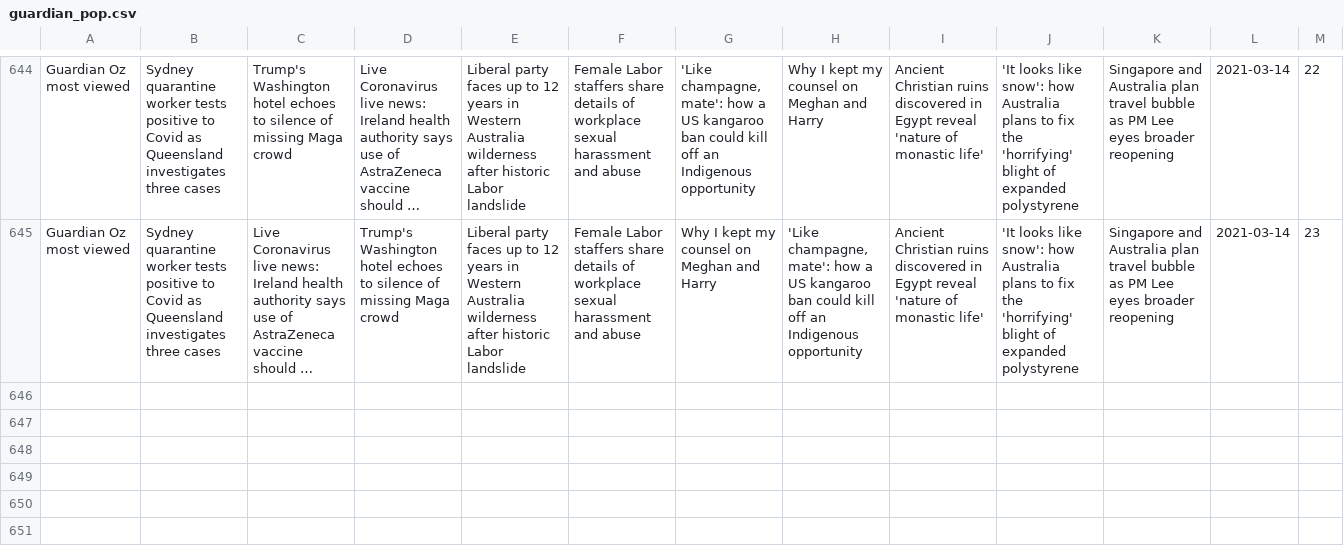
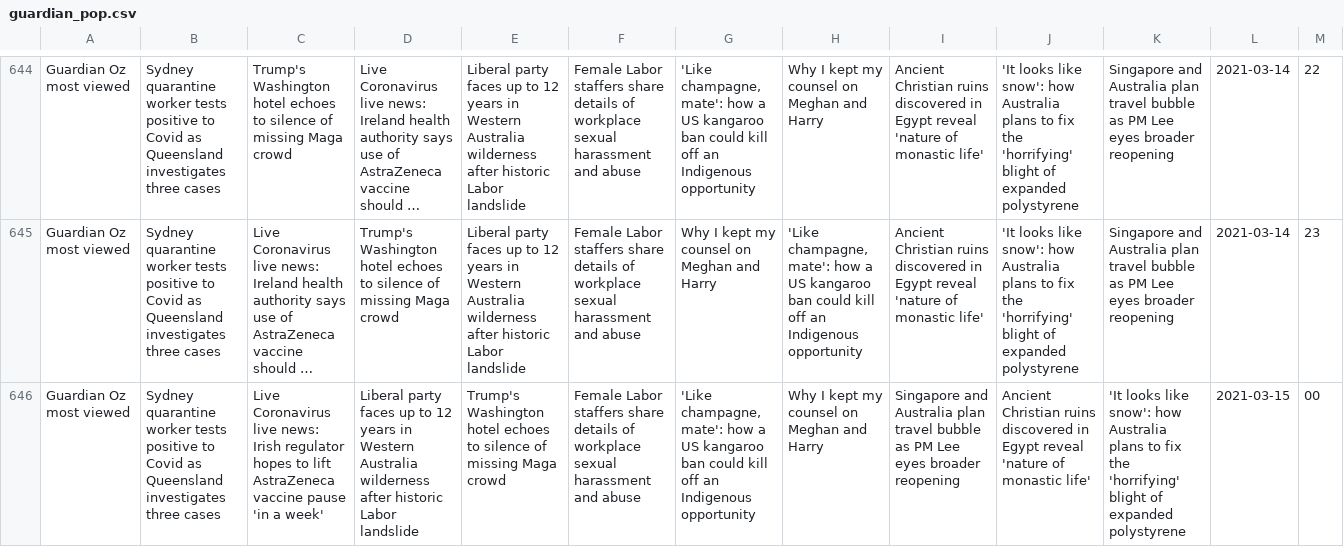
Before and after one commit to joshnicholas/trends, a CSV file: data/guardian_pop.csv, drawn as a sheet; only a part is shown, gaps mark what is left out; long unchanged cells end in …; the diff names each change by its address in the sheet, - before the commit and + after, or states it on an @@ line.

Commit message:
Latest data: Sun Mar 14 14:27:15 UTC 2021

```diff
--- a/data/guardian_pop.csv
+++ b/data/guardian_pop.csv
+row 646: Guardian Oz most viewed | Sydney quarantine worker tests positive to Covid as Queensland investigates three cases | Live Coronavirus live news: Irish regulator hopes to lift AstraZeneca vaccine pause 'in a week' | Liberal party faces up to 12 years in Western Australia wilderness after historic Labor landslide | Trump's Washington hotel echoes to silence of missing Maga crowd | Female Labor staffers share details of workplace sexual harassment and abuse | 'Like champagne, mate': how a US kangaroo ban could kill off an Indigenous opportunity | Why I kept my counsel on Meghan and Harry | Singapore and Australia plan travel bubble as PM Lee eyes broader reopening | Ancient Christian ruins discovered in Egypt reveal 'nature of monastic life' | 'It looks like snow': how Australia plans to fix the 'horrifying' blight of expanded polystyrene | 2021-03-15 | 00
```
